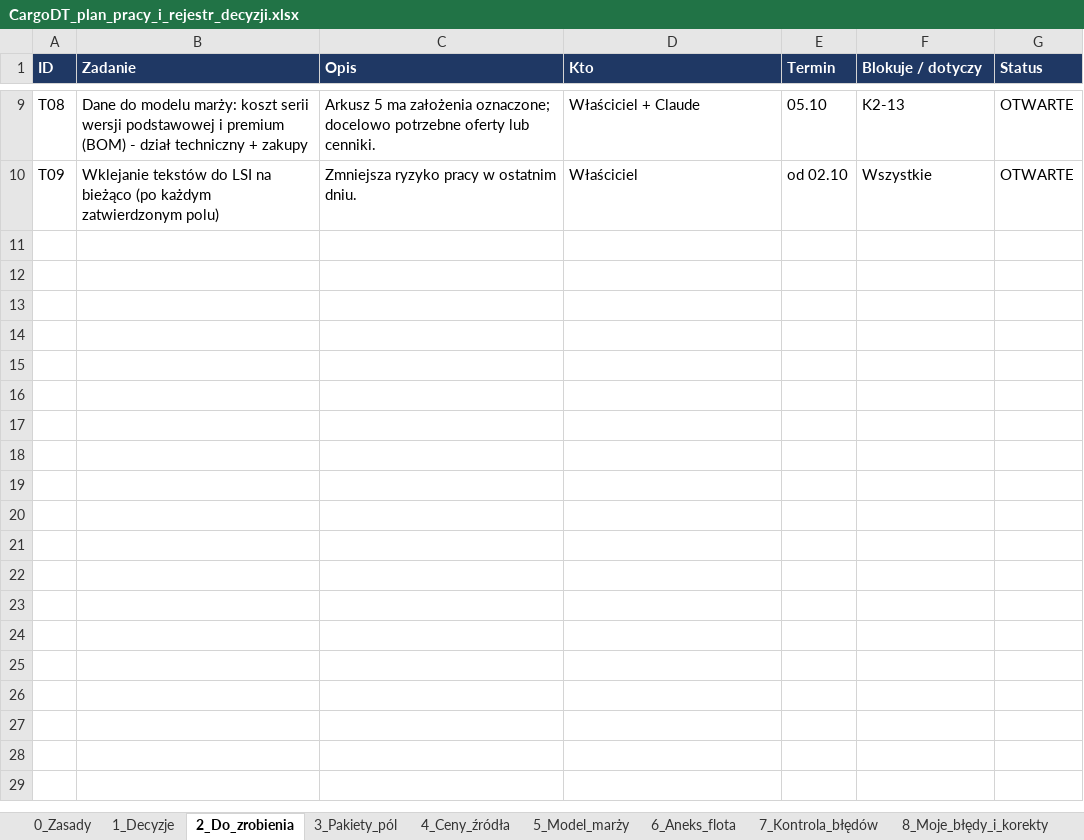
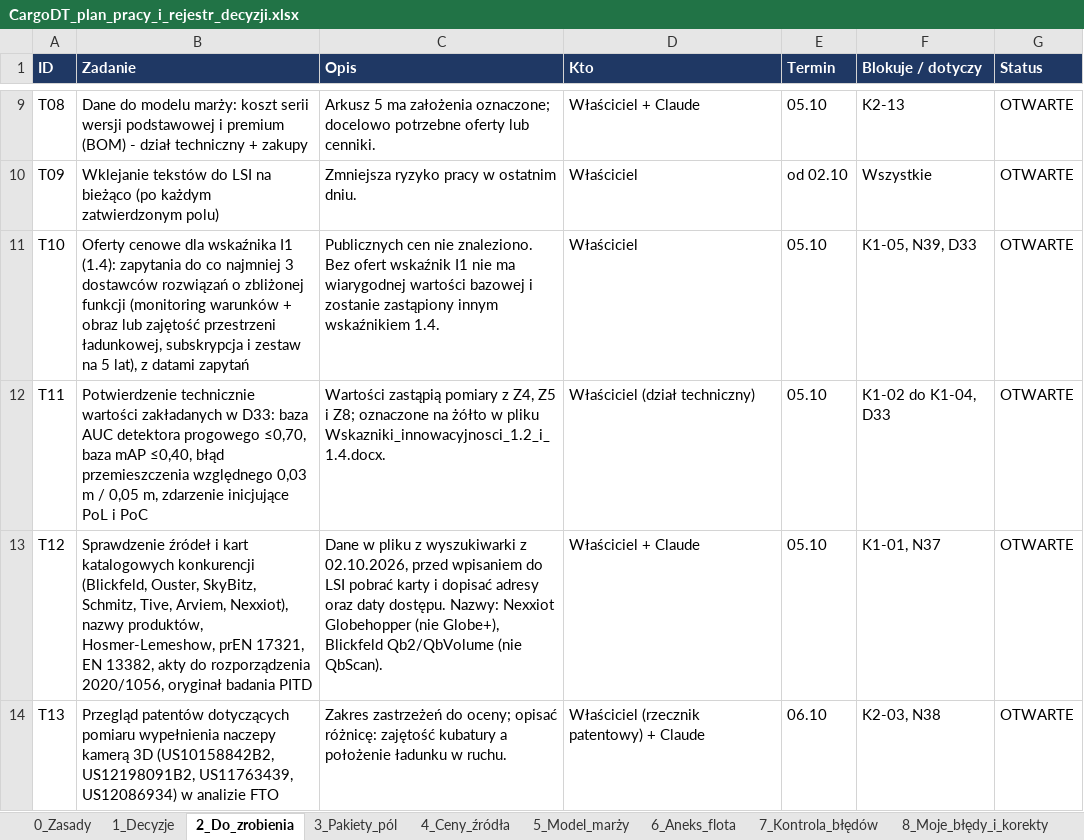
Before and after one commit to retajczyke/smart, an Excel workbook: CargoDT_plan_pracy_i_rejestr_decyzji.xlsx, sheet 2_Do_zrobienia, drawn as a sheet; only a part is shown, gaps mark what is left out; values as stored, in another font and other column widths than the file's, no borders; the diff names each change by its address in the sheet, - before the commit and + after, or states it on an @@ line.

```diff
--- a/CargoDT_plan_pracy_i_rejestr_decyzji.xlsx (sheet 2_Do_zrobienia)
+++ b/CargoDT_plan_pracy_i_rejestr_decyzji.xlsx (sheet 2_Do_zrobienia)
+row 11: T10 | Oferty cenowe dla wskaźnika I1 (1.4): zapytania do co najmniej 3 dostawców rozwiązań o zbliżonej funkcji (monitoring warunków + obraz lub zajętość przestrzeni ładunkowej, subskrypcja i zestaw na 5 lat), z datami zapytań | Publicznych cen nie znaleziono. Bez ofert wskaźnik I1 nie ma wiarygodnej wartości bazowej i zostanie zastąpiony innym wskaźnikiem 1.4. | Właściciel | 05.10 | K1-05, N39, D33 | OTWARTE
+row 12: T11 | Potwierdzenie technicznie wartości zakładanych w D33: baza AUC detektora progowego ≤0,70, baza mAP ≤0,40, błąd przemieszczenia względnego 0,03 m / 0,05 m, zdarzenie inicjujące PoL i PoC | Wartości zastąpią pomiary z Z4, Z5 i Z8; oznaczone na żółto w pliku Wskazniki_innowacyjnosci_1.2_i_1.4.docx. | Właściciel (dział techniczny) | 05.10 | K1-02 do K1-04, D33 | OTWARTE
+row 13: T12 | Sprawdzenie źródeł i kart katalogowych konkurencji (Blickfeld, Ouster, SkyBitz, Schmitz, Tive, Arviem, Nexxiot), nazwy produktów, Hosmer-Lemeshow, prEN 17321, EN 13382, akty do rozporządzenia 2020/1056, oryginał badania PITD | Dane w pliku z wyszukiwarki z 02.10.2026, przed wpisaniem do LSI pobrać karty i dopisać adresy oraz daty dostępu. Nazwy: Nexxiot Globehopper (nie Globe+), Blickfeld Qb2/QbVolume (nie QbScan). | Właściciel + Claude | 05.10 | K1-01, N37 | OTWARTE
+row 14: T13 | Przegląd patentów dotyczących pomiaru wypełnienia naczepy kamerą 3D (US10158842B2, US12198091B2, US11763439, US12086934) w analizie FTO | Zakres zastrzeżeń do oceny; opisać różnicę: zajętość kubatury a położenie ładunku w ruchu. | Właściciel (rzecznik patentowy) + Claude | 06.10 | K2-03, N38 | OTWARTE
```
Also changed, not shown: sheet 4_Ceny_źródła, sheet 3_Pakiety_pól, sheet 0_Zasady.
